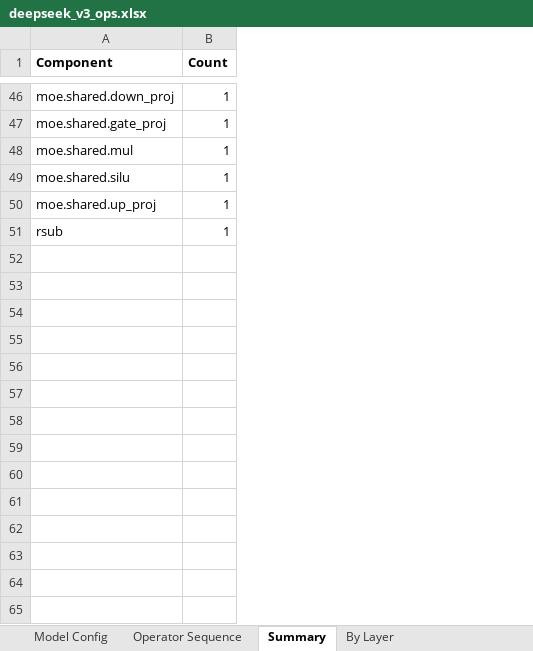
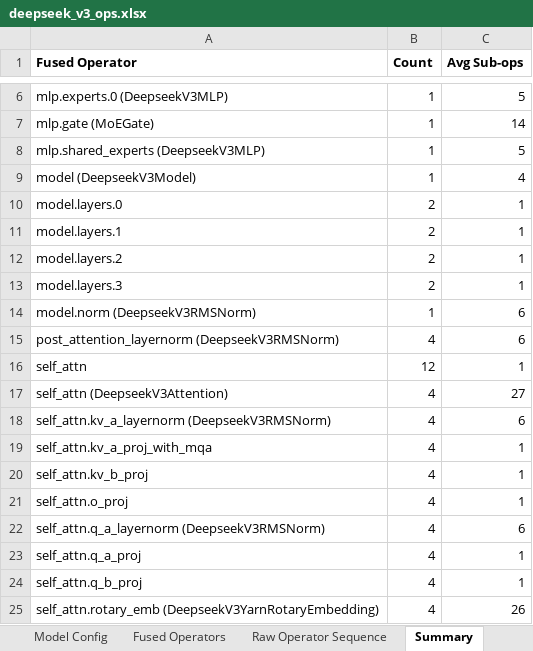
Before and after one commit to jiashaokun-1/modeling, an Excel workbook: deepseek_v3_ops.xlsx, sheet Summary, drawn as a sheet; only a part is shown, gaps mark what is left out; values as stored, in another font and other column widths than the file's, no borders; removed rows and columns are numbered as before the commit, all else as after; the diff covers the shown part only; the diff names each change by its address in the sheet, - before the commit and + after, or states it on an @@ line.

Commit message:
fused op
Signed-off-by: jiashaokun <1114621279@qq.com>

```diff
--- a/deepseek_v3_ops.xlsx (sheet Summary)
+++ b/deepseek_v3_ops.xlsx (sheet Summary)
-sheet tab: Operator Sequence
+sheet tab: Fused Operators
+sheet tab: Raw Operator Sequence
-column A (Component), rows 46-50: moe.shared.down_proj | moe.shared.gate_proj | moe.shared.mul | moe.shared.silu | moe.shared.up_proj
+column A (Fused Operator), rows 6-9: mlp.experts.0 (DeepseekV3MLP) | mlp.gate (MoEGate) | mlp.shared_experts (DeepseekV3MLP) | model (DeepseekV3Model); row 14: model.norm (DeepseekV3RMSNorm)
+column C (Avg Sub-ops), rows 6-9: 5 | 14 | 5 | 4; row 14: 6
@@ row 37 moved to row 10: model.layers.0 @@
+row 11: model.layers.1 | 2 | 1
+row 12: model.layers.2 | 2 | 1
+row 13: model.layers.3 | 2 | 1
-row 51: rsub | 1
@@ row 9 moved to row 15: post_attention_layernorm (DeepseekV3RMSN… @@
@@ row 4 moved to row 16: self_attn @@
@@ row 14 moved to row 17: self_attn (DeepseekV3Attention) @@
@@ row 15 moved to row 18: self_attn.kv_a_layernorm (DeepseekV3RMSN… @@
@@ row 16 moved to row 19: self_attn.kv_a_proj_with_mqa @@
@@ row 26 moved to row 21: self_attn.o_proj @@
@@ row 41 moved to row 22: self_attn.q_a_layernorm (DeepseekV3RMSNo… @@
+row 23: self_attn.q_a_proj | 4 | 1
+row 24: self_attn.q_b_proj | 4 | 1
+row 25: self_attn.rotary_emb (DeepseekV3YarnRotaryEmbedding) | 4 | 26
```
Also changed, not shown: 31 removed rows elsewhere in this sheet, sheet Fused Operators, sheet By Layer, other sheet tabs, 22 other files.
